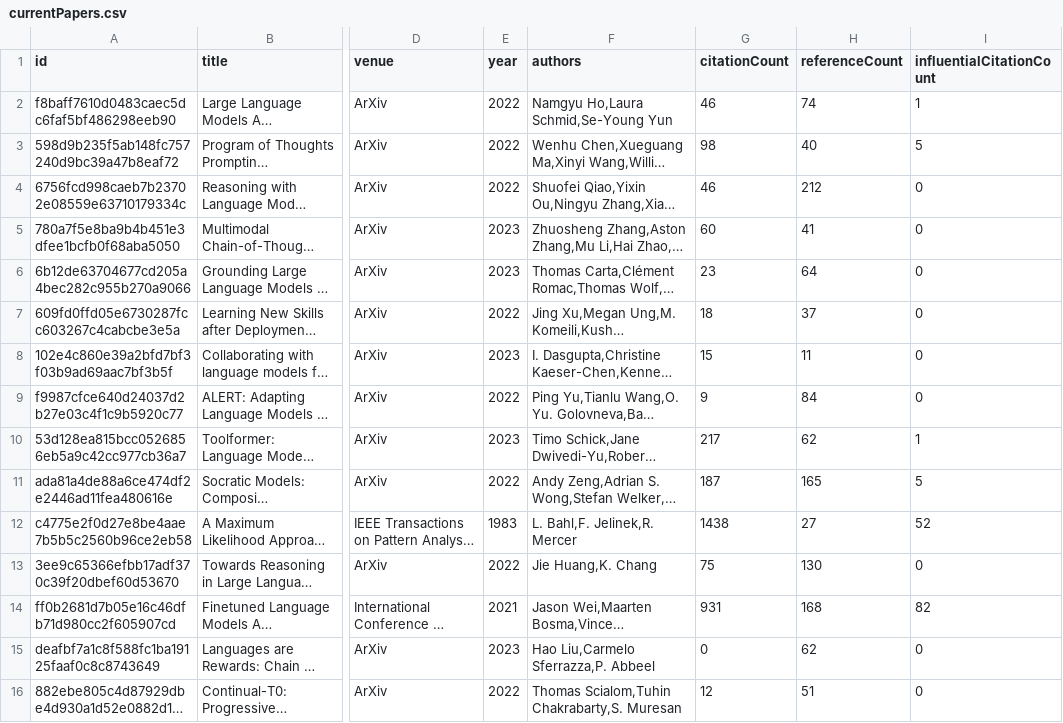
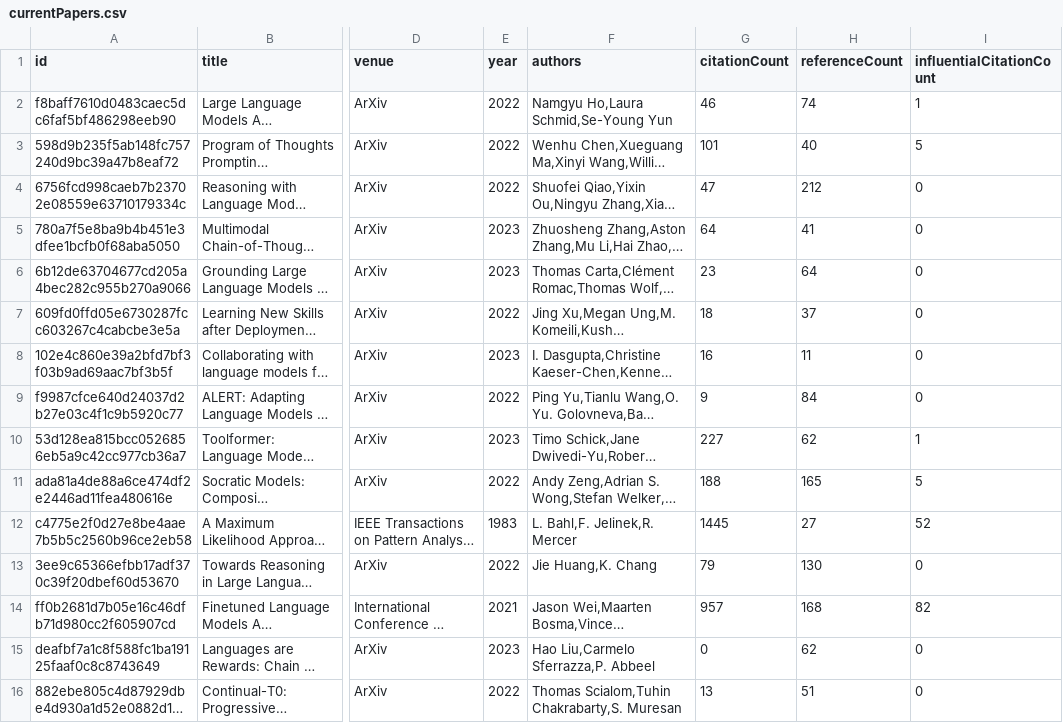
Before and after one commit to avi-jit/Augmented-LMs, a CSV file: data/currentPapers.csv, drawn as a sheet; only a part is shown, gaps mark what is left out; long unchanged cells end in …; the diff covers the shown part only; the diff names each change by its address in the sheet, - before the commit and + after, or states it on an @@ line.

Commit message:
Update paper data

```diff
--- a/data/currentPapers.csv
+++ b/data/currentPapers.csv
-G3 (citationCount): 98
+G3 (citationCount): 101
-G4 (citationCount): 46
+G4 (citationCount): 47
-G5 (citationCount): 60
+G5 (citationCount): 64
-G8 (citationCount): 15
+G8 (citationCount): 16
-G10 (citationCount): 217
+G10 (citationCount): 227
-G11 (citationCount): 187
+G11 (citationCount): 188
-G12 (citationCount): 1438
+G12 (citationCount): 1445
-G13 (citationCount): 75
+G13 (citationCount): 79
-G14 (citationCount): 931
+G14 (citationCount): 957
-G16 (citationCount): 12
+G16 (citationCount): 13
```
Also changed, not shown: 130 edited cells elsewhere in this file, 2 other files.
